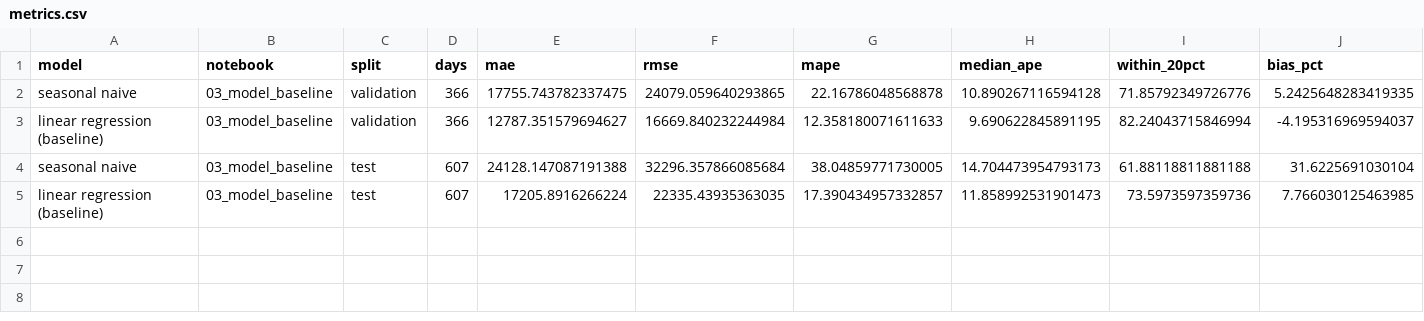
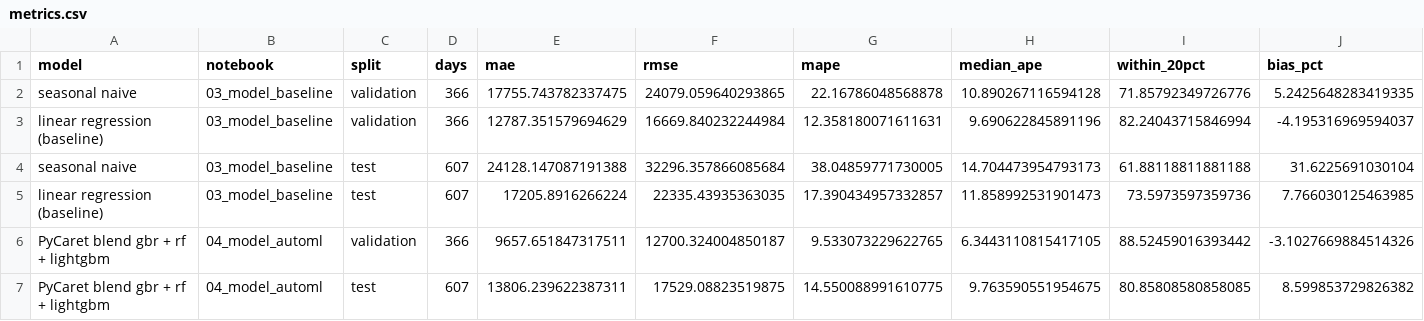
Before and after one commit to Andreas-Schellekens/CloudAiChallenge15, a CSV file: NYCCitiBikeSystemData/models/metrics.csv, drawn as a sheet.

```diff
--- a/NYCCitiBikeSystemData/models/metrics.csv
+++ b/NYCCitiBikeSystemData/models/metrics.csv
@@ -2,4 +2,6 @@ model,notebook,split,days,mae,rmse,mape,median_ape,within_20pct,bias_pct
 seasonal naive,03_model_baseline,validation,366,17755.743782337475,24079.059640293865,22.16786048568878,10.890267116594128,71.85792349726776,5.2425648283419335
-linear regression (baseline),03_model_baseline,validation,366,12787.351579694627,16669.840232244984,12.358180071611633,9.690622845891195,82.24043715846994,-4.195316969594037
+linear regression (baseline),03_model_baseline,validation,366,12787.351579694629,16669.840232244984,12.358180071611631,9.690622845891196,82.24043715846994,-4.195316969594037
 seasonal naive,03_model_baseline,test,607,24128.147087191388,32296.357866085684,38.04859771730005,14.704473954793173,61.88118811881188,31.6225691030104
 linear regression (baseline),03_model_baseline,test,607,17205.8916266224,22335.43935363035,17.390434957332857,11.858992531901473,73.5973597359736,7.766030125463985
+PyCaret blend gbr + rf + lightgbm,04_model_automl,validation,366,9657.651847317511,12700.324004850187,9.533073229622765,6.3443110815417105,88.52459016393442,-3.1027669884514326
+PyCaret blend gbr + rf + lightgbm,04_model_automl,test,607,13806.239622387311,17529.08823519875,14.550088991610775,9.763590551954675,80.85808580858085,8.599853729826382
```
Also changed, not shown: 4 other files.
